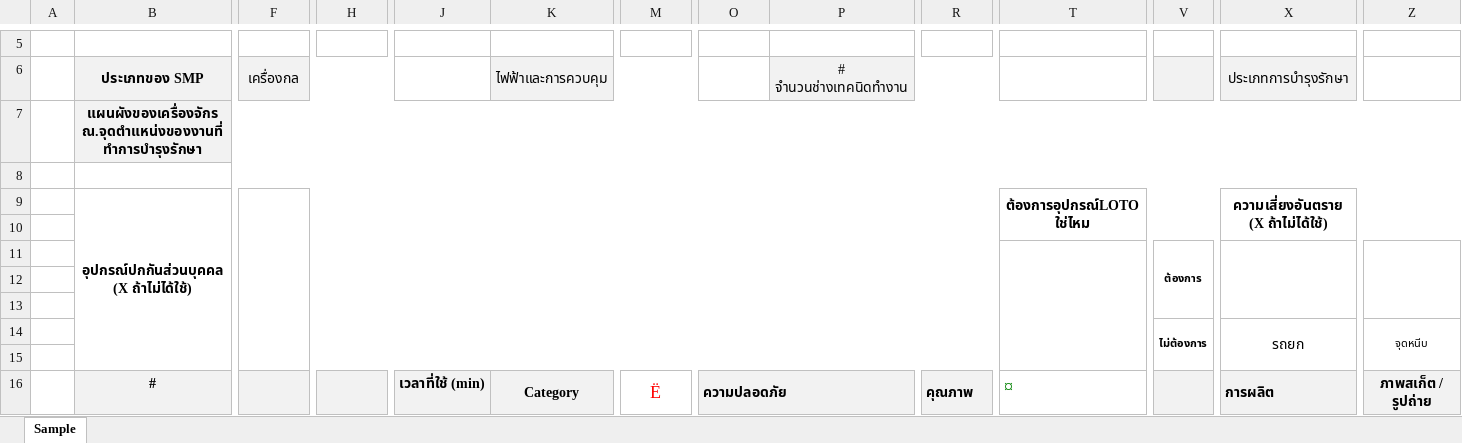
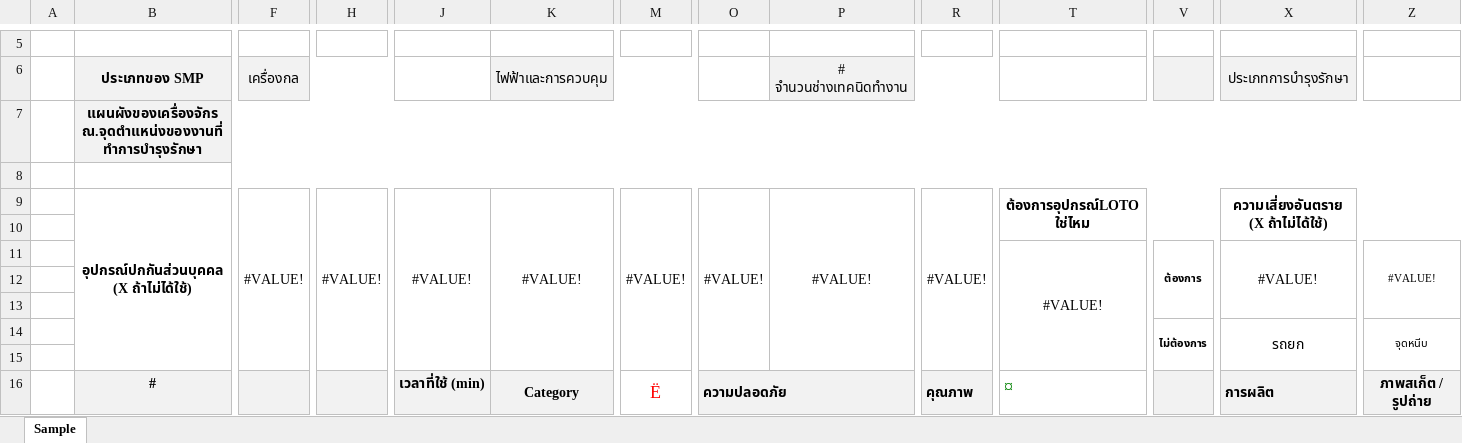
Before and after one commit to engpcl2530-Uni/BPC-SMP-system, an Excel workbook: SMP-Template.xlsx, sheet Sample, drawn as a sheet; only a part is shown, gaps mark what is left out; values as stored, in another font and other column widths than the file's, no borders; charts and pictures not drawn; removed rows and columns are numbered as before the commit, all else as after; rows hold the shown columns only; the diff names each change by its address in the sheet, - before the commit and + after, or states it on an @@ line.

Commit message:
Add files via upload

```diff
--- a/SMP-Template.xlsx (sheet Sample)
+++ b/SMP-Template.xlsx (sheet Sample)
-row 9:  | อุปกรณ์ปกกันส่วนบุคคล (X ถ้าไม่ได้ใช้) |  |  |  |  |  |  |  |  | ต้องการอุปกรณ์LOTO ใช่ไหม |  | ความเสี่ยงอันตราย (X ถ้าไม่ได้ใช้)
+row 9:  | อุปกรณ์ปกกันส่วนบุคคล (X ถ้าไม่ได้ใช้) | #VALUE! | #VALUE! | #VALUE! | #VALUE! | #VALUE! | #VALUE! | #VALUE! | #VALUE! | ต้องการอุปกรณ์LOTO ใช่ไหม |  | ความเสี่ยงอันตราย (X ถ้าไม่ได้ใช้)
-row 11:  |  |  |  |  |  |  |  |  |  |  | ต้องการ
+row 11:  |  |  |  |  |  |  |  |  |  | #VALUE! | ต้องการ | #VALUE! | #VALUE!
```
Also changed, not shown: charts or pictures.
